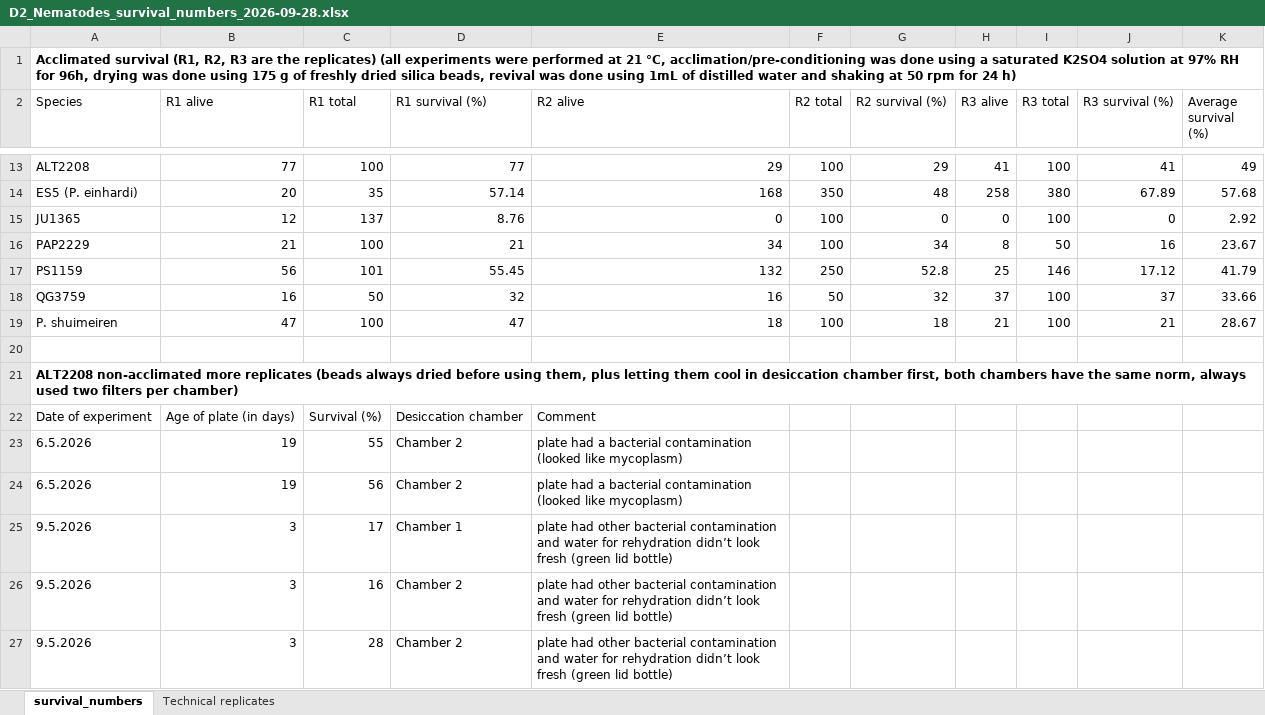
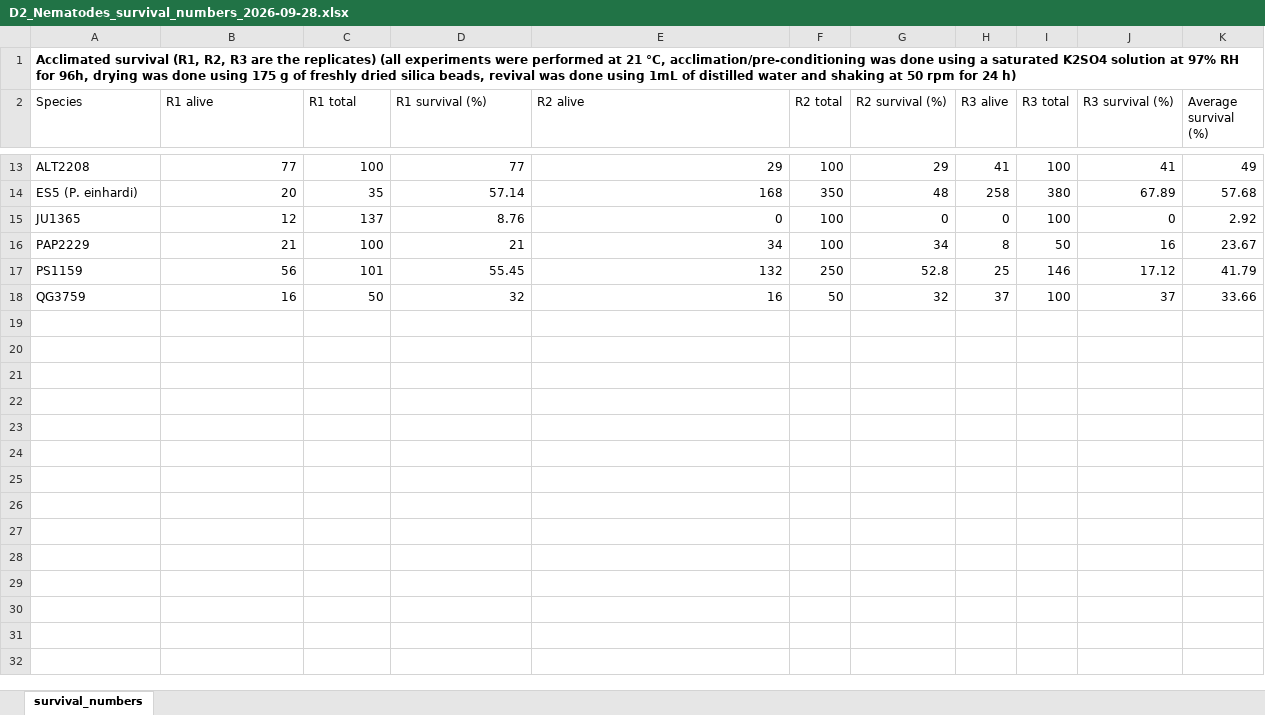
Before and after one commit to ni-mac/cryptobiosisvariation, an Excel workbook: Data/raw/desiccation/D2/D2_Nematodes_survival_numbers_2026-09-28.xlsx, sheet survival_numbers, drawn as a sheet; only a part is shown, gaps mark what is left out; values as stored, in another font and other column widths than the file's, no borders; the diff covers the shown part only; the diff names each change by its address in the sheet, - before the commit and + after, or states it on an @@ line.

Commit message:
Keep only manuscript survival data in D2 workbook

```diff
--- a/Data/raw/desiccation/D2/D2_Nematodes_survival_numbers_2026-09-28.xlsx (sheet survival_numbers)
+++ b/Data/raw/desiccation/D2/D2_Nematodes_survival_numbers_2026-09-28.xlsx (sheet survival_numbers)
-sheet tab: Technical replicates
-row 19: P. shuimeiren | 47 | 100 | 47 | 18 | 100 | 18 | 21 | 100 | 21 | 28.67
-row 20: (empty)
-row 21: ALT2208 non-acclimated more replicates (beads always dried before using them, plus letting them cool in desiccation chamber first, both chambers have the same norm, always used two filters per chamber)
-row 22: Date of experiment | Age of plate (in days) | Survival (%) | Desiccation chamber | Comment
-row 23: 6.5.2026 | 19 | 55 | Chamber 2 | plate had a bacterial contamination (looked like mycoplasm)
-row 24: 6.5.2026 | 19 | 56 | Chamber 2 | plate had a bacterial contamination (looked like mycoplasm)
-row 25: 9.5.2026 | 3 | 17 | Chamber 1 | plate had other bacterial contamination and water for rehydration didn’t look fresh (green lid bottle)
-row 26: 9.5.2026 | 3 | 16 | Chamber 2 | plate had other bacterial contamination and water for rehydration didn’t look fresh (green lid bottle)
-row 27: 9.5.2026 | 3 | 28 | Chamber 2 | plate had other bacterial contamination and water for rehydration didn’t look fresh (green lid bottle)
```
Also changed, not shown: 90 removed rows and 7 edited cells elsewhere in this sheet.
